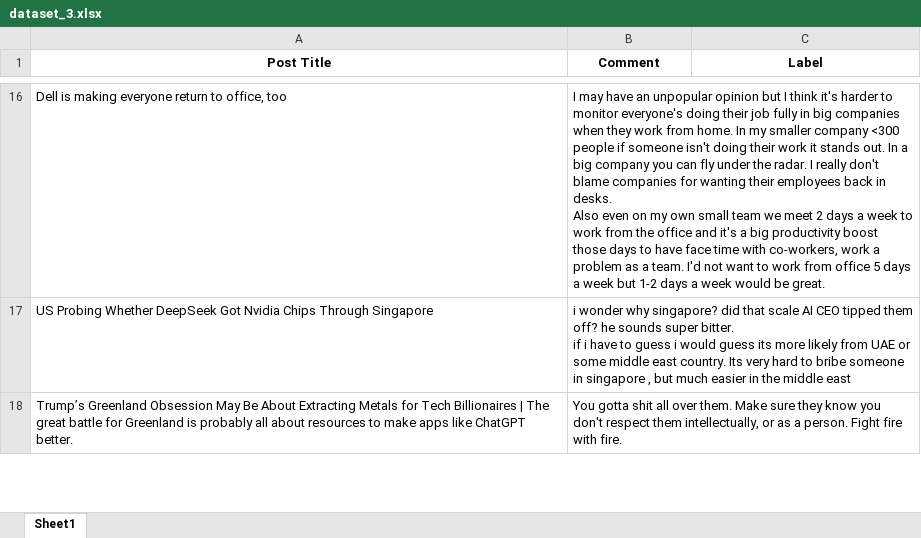
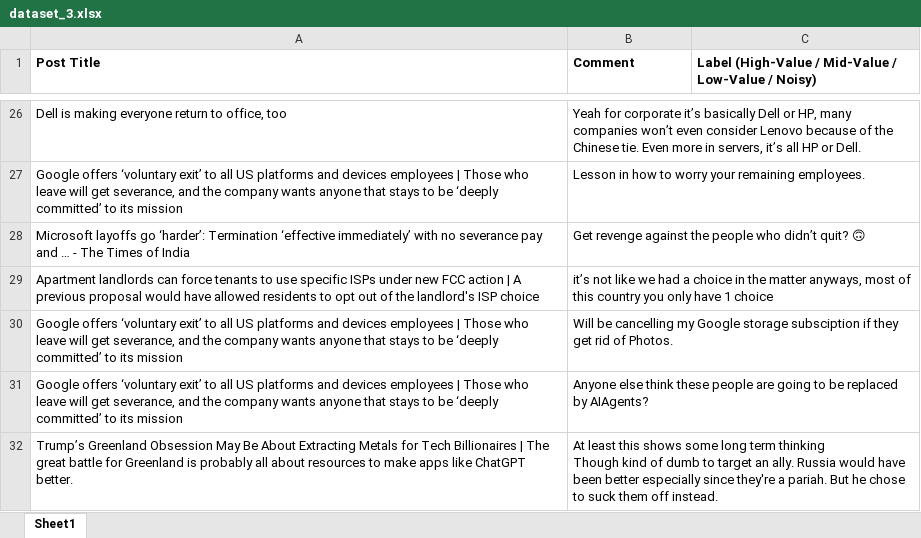
Before and after one commit to jqiwen/reddit-comments-analysis, an Excel workbook: datasets/dataset_3.xlsx, sheet Sheet1, drawn as a sheet; only a part is shown, gaps mark what is left out; values as stored, in another font and other column widths than the file's, no borders; removed rows and columns are numbered as before the commit, all else as after; ↵ is a line break in a cell; the diff covers the shown part only; the diff names each change by its address in the sheet, - before the commit and + after, or states it on an @@ line.

```diff
--- a/datasets/dataset_3.xlsx (sheet Sheet1)
+++ b/datasets/dataset_3.xlsx (sheet Sheet1)
-A1:C1 alignment: center
+A1:C1 alignment: left
-C1: Label
+C1: Label (High-Value / Mid-Value / Low-Value / Noisy)
-B26 (Comment): I may have an unpopular opinion but I think it's harder to monitor everyone's doing their job fully in big companies when they work from home. In my smaller company <300 people if someone isn't doing their work it stands out. In a big company you can fly under the radar. I really don't blame companies for wanting their employees back in desks. ↵ Also even on my own small team we meet 2 days a week to work from the office and it's a big productivity boost those days to have face time with co-workers, work a problem as a team. I'd not want to work from office 5 days a week but 1-2 days a week would be great.
+B26 (Comment): Yeah for corporate it’s basically Dell or HP, many companies won’t even consider Lenovo because of the Chinese tie. Even more in servers, it’s all HP or Dell.
-row 17: US Probing Whether DeepSeek Got Nvidia Chips Through Singapore | i wonder why singapore? did that scale AI CEO tipped them off? he sounds super bitter. ↵ if i have to guess i would guess its more likely from UAE or some middle east country. Its very hard to bribe someone in singapore , but much easier in the middle east
+row 27: Google offers ‘voluntary exit’ to all US platforms and devices employees | Those who leave will get severance, and the company wants anyone that stays to be ‘deeply committed’ to its mission | Lesson in how to worry your remaining employees.
+row 28: Microsoft layoffs go ‘harder’: Termination ‘effective immediately’ with no severance pay and … - The Times of India | Get revenge against the people who didn’t quit? 🙃
+row 29: Apartment landlords can force tenants to use specific ISPs under new FCC action | A previous proposal would have allowed residents to opt out of the landlord's ISP choice | it’s not like we had a choice in the matter anyways, most of this country you only have 1 choice
+row 30: Google offers ‘voluntary exit’ to all US platforms and devices employees | Those who leave will get severance, and the company wants anyone that stays to be ‘deeply committed’ to its mission | Will be cancelling my Google storage subsciption if they get rid of Photos.
+row 31: Google offers ‘voluntary exit’ to all US platforms and devices employees | Those who leave will get severance, and the company wants anyone that stays to be ‘deeply committed’ to its mission | Anyone else think these people are going to be replaced by AIAgents?
-B32 (Comment): You gotta shit all over them. Make sure they know you don't respect them intellectually, or as a person. Fight fire with fire.
+B32 (Comment): At least this shows some long term thinking ↵ Though kind of dumb to target an ally. Russia would have been better especially since they're a pariah. But he chose to suck them off instead.
```
Also changed, not shown: 191 added rows, 192 removed rows, 10 moved rows and 21 edited cells elsewhere in this sheet, datasets/dataset_2.xlsx, datasets/dataset_4.xlsx, 6 other files.
